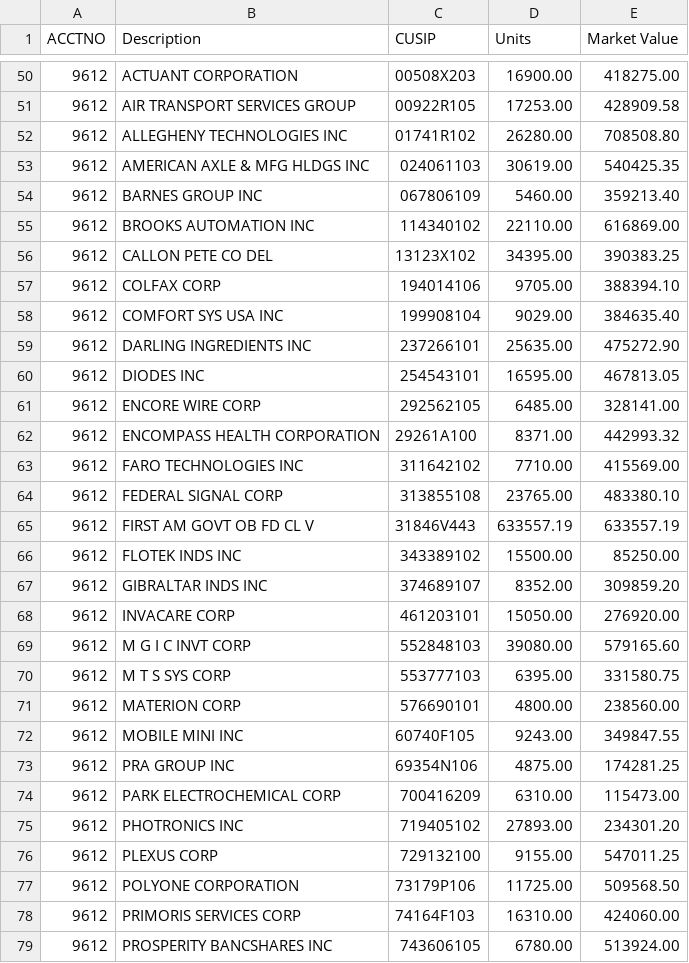
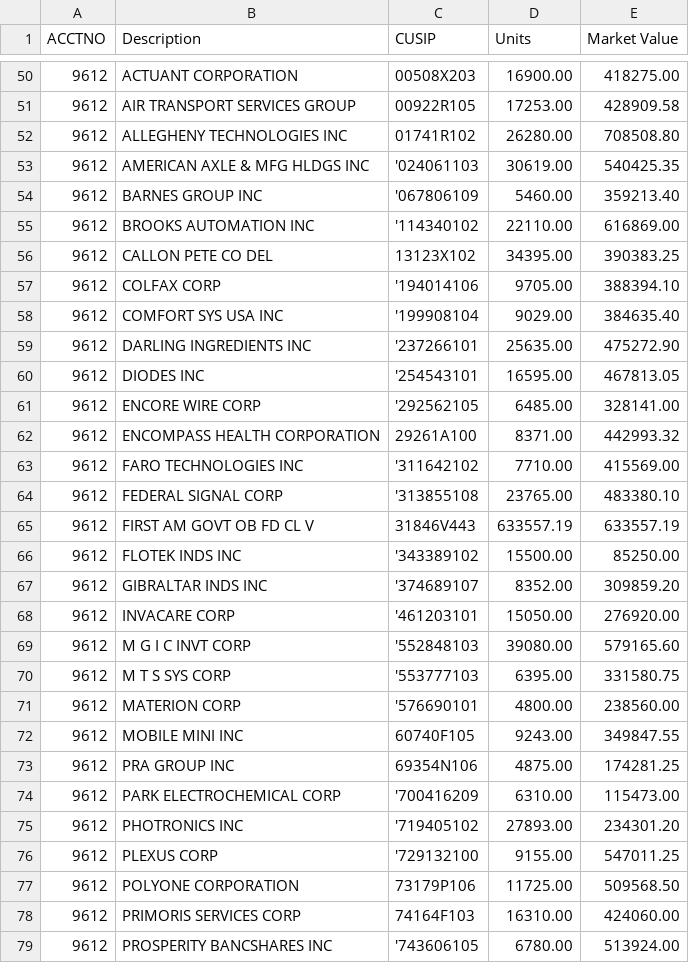
Before and after one commit to ygonzalez/bt_copy_test, a CSV file: lib/tasks/56.csv, drawn as a sheet; only a part is shown, gaps mark what is left out; the diff covers the shown part only.

```diff
--- a/lib/tasks/56.csv
+++ b/lib/tasks/56.csv
@@ -52,28 +52,28 @@ ACCTNO,Description,CUSIP,Units,Market Value
 9612,ALLEGHENY TECHNOLOGIES INC,01741R102,26280.00,708508.80
-9612,AMERICAN AXLE & MFG HLDGS INC,024061103,30619.00,540425.35
-9612,BARNES GROUP INC,067806109,5460.00,359213.40
-9612,BROOKS AUTOMATION INC,114340102,22110.00,616869.00
+9612,AMERICAN AXLE & MFG HLDGS INC,'024061103,30619.00,540425.35
+9612,BARNES GROUP INC,'067806109,5460.00,359213.40
+9612,BROOKS AUTOMATION INC,'114340102,22110.00,616869.00
 9612,CALLON PETE CO DEL,13123X102,34395.00,390383.25
-9612,COLFAX CORP,194014106,9705.00,388394.10
-9612,COMFORT SYS USA INC,199908104,9029.00,384635.40
-9612,DARLING INGREDIENTS INC,237266101,25635.00,475272.90
-9612,DIODES INC,254543101,16595.00,467813.05
-9612,ENCORE WIRE CORP,292562105,6485.00,328141.00
+9612,COLFAX CORP,'194014106,9705.00,388394.10
+9612,COMFORT SYS USA INC,'199908104,9029.00,384635.40
+9612,DARLING INGREDIENTS INC,'237266101,25635.00,475272.90
+9612,DIODES INC,'254543101,16595.00,467813.05
+9612,ENCORE WIRE CORP,'292562105,6485.00,328141.00
 9612,ENCOMPASS HEALTH CORPORATION,29261A100,8371.00,442993.32
-9612,FARO TECHNOLOGIES INC,311642102,7710.00,415569.00
-9612,FEDERAL SIGNAL CORP,313855108,23765.00,483380.10
+9612,FARO TECHNOLOGIES INC,'311642102,7710.00,415569.00
+9612,FEDERAL SIGNAL CORP,'313855108,23765.00,483380.10
 9612,FIRST AM GOVT OB FD CL V,31846V443,633557.19,633557.19
-9612,FLOTEK INDS INC,343389102,15500.00,85250.00
-9612,GIBRALTAR INDS INC,374689107,8352.00,309859.20
-9612,INVACARE CORP,461203101,15050.00,276920.00
-9612,M G I C INVT CORP,552848103,39080.00,579165.60
-9612,M T S SYS CORP,553777103,6395.00,331580.75
-9612,MATERION CORP,576690101,4800.00,238560.00
+9612,FLOTEK INDS INC,'343389102,15500.00,85250.00
+9612,GIBRALTAR INDS INC,'374689107,8352.00,309859.20
+9612,INVACARE CORP,'461203101,15050.00,276920.00
+9612,M G I C INVT CORP,'552848103,39080.00,579165.60
+9612,M T S SYS CORP,'553777103,6395.00,331580.75
+9612,MATERION CORP,'576690101,4800.00,238560.00
 9612,MOBILE MINI INC,60740F105,9243.00,349847.55
 9612,PRA GROUP INC,69354N106,4875.00,174281.25
-9612,PARK ELECTROCHEMICAL CORP,700416209,6310.00,115473.00
-9612,PHOTRONICS INC,719405102,27893.00,234301.20
-9612,PLEXUS CORP,729132100,9155.00,547011.25
+9612,PARK ELECTROCHEMICAL CORP,'700416209,6310.00,115473.00
+9612,PHOTRONICS INC,'719405102,27893.00,234301.20
+9612,PLEXUS CORP,'729132100,9155.00,547011.25
 9612,POLYONE CORPORATION,73179P106,11725.00,509568.50
 9612,PRIMORIS SERVICES CORP,74164F103,16310.00,424060.00
-9612,PROSPERITY BANCSHARES INC,743606105,6780.00,513924.00
+9612,PROSPERITY BANCSHARES INC,'743606105,6780.00,513924.00
```
Also changed, not shown: 31 edited cells elsewhere in this file, 1 other file.
